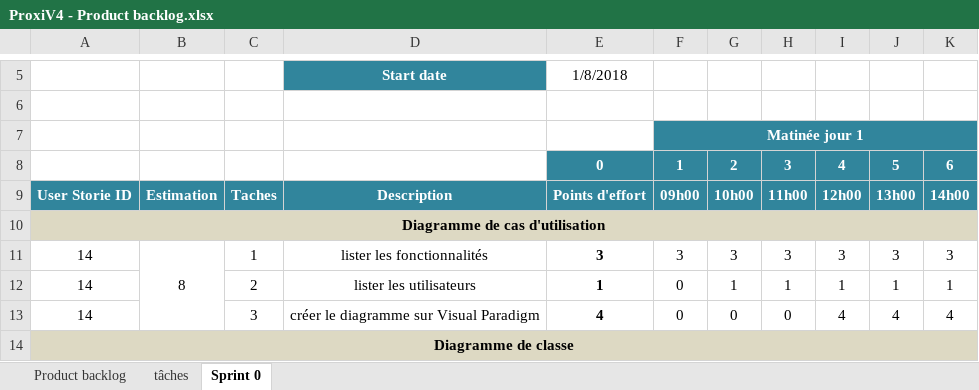
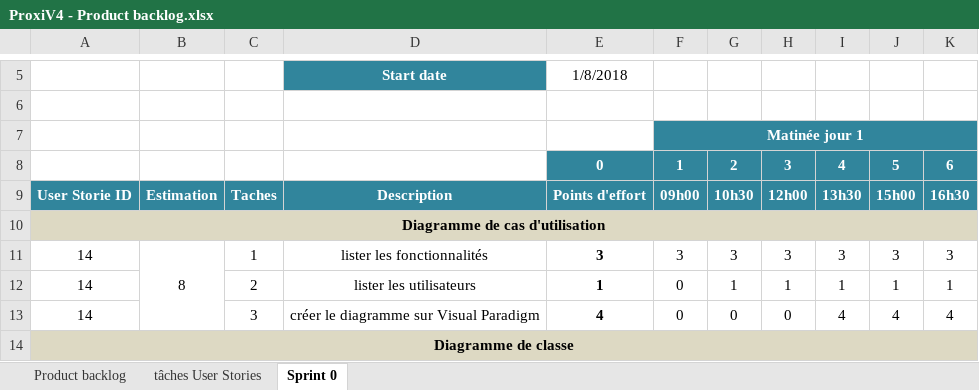
Before and after one commit to Robsurfer/ProxiBanqueV4, an Excel workbook: ProxiV4 - Product backlog.xlsx, sheet Sprint 0, drawn as a sheet; only a part is shown, gaps mark what is left out; values as stored, in another font and other column widths than the file's, no borders; charts and pictures and conditional formats not drawn; the diff names each change by its address in the sheet, - before the commit and + after, or states it on an @@ line.

Commit message:
Mise a jour PB

```diff
--- a/ProxiV4 - Product backlog.xlsx (sheet Sprint 0)
+++ b/ProxiV4 - Product backlog.xlsx (sheet Sprint 0)
-sheet tab: tâches
+sheet tab: tâches User Stories
-G9: 10h00
+G9: 10h30
-H9: 11h00
+H9: 12h00
-I9: 12h00
+I9: 13h30
-J9: 13h00
+J9: 15h00
-K9: 14h00
+K9: 16h30
```
Also changed, not shown: charts or pictures.
